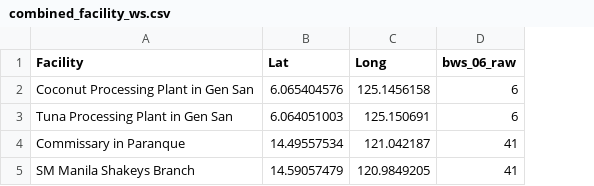
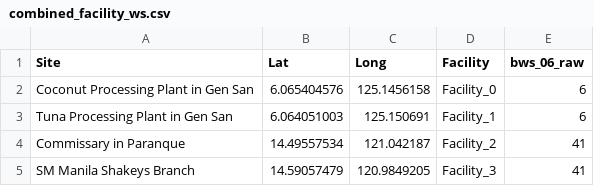
Before and after one commit to joulelouis/CRA-build, a CSV file: water_stress/static/input_files/combined_facility_ws.csv, drawn as a sheet; the diff names each change by its address in the sheet, - before the commit and + after, or states it on an @@ line.

```diff
--- a/water_stress/static/input_files/combined_facility_ws.csv
+++ b/water_stress/static/input_files/combined_facility_ws.csv
+column D (Facility), rows 2-5: Facility_0 | Facility_1 | Facility_2 | Facility_3
-A1: Facility
+A1: Site
```
Also changed, not shown: 9 other files.
